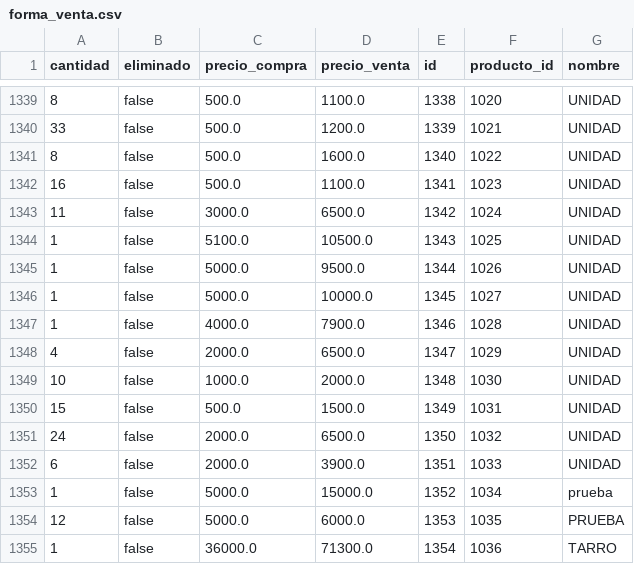
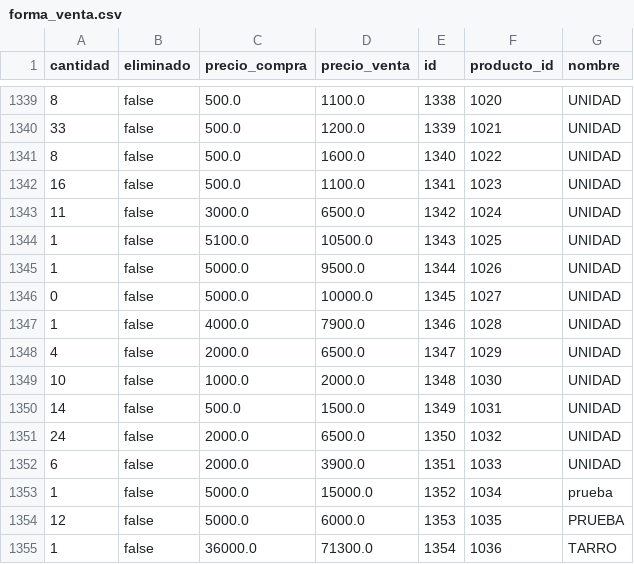
Before and after one commit to droguerialafachada/backup, a CSV file: forma_venta.csv, drawn as a sheet; only a part is shown, gaps mark what is left out.

Commit message:
Backup de todas las tablas 2026-04-16

```diff
--- a/forma_venta.csv
+++ b/forma_venta.csv
@@ -1345,3 +1345,3 @@ cantidad,eliminado,precio_compra,precio_venta,id,producto_id,nombre
 1,false,5000.0,9500.0,1344,1026,UNIDAD
-1,false,5000.0,10000.0,1345,1027,UNIDAD
+0,false,5000.0,10000.0,1345,1027,UNIDAD
 1,false,4000.0,7900.0,1346,1028,UNIDAD
@@ -1349,3 +1349,3 @@ cantidad,eliminado,precio_compra,precio_venta,id,producto_id,nombre
 10,false,1000.0,2000.0,1348,1030,UNIDAD
-15,false,500.0,1500.0,1349,1031,UNIDAD
+14,false,500.0,1500.0,1349,1031,UNIDAD
 24,false,2000.0,6500.0,1350,1032,UNIDAD
```
